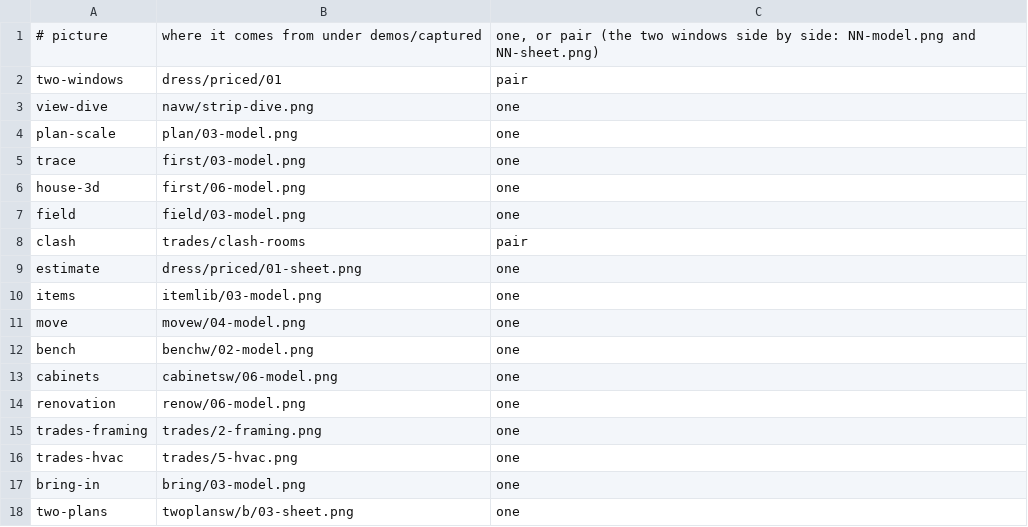
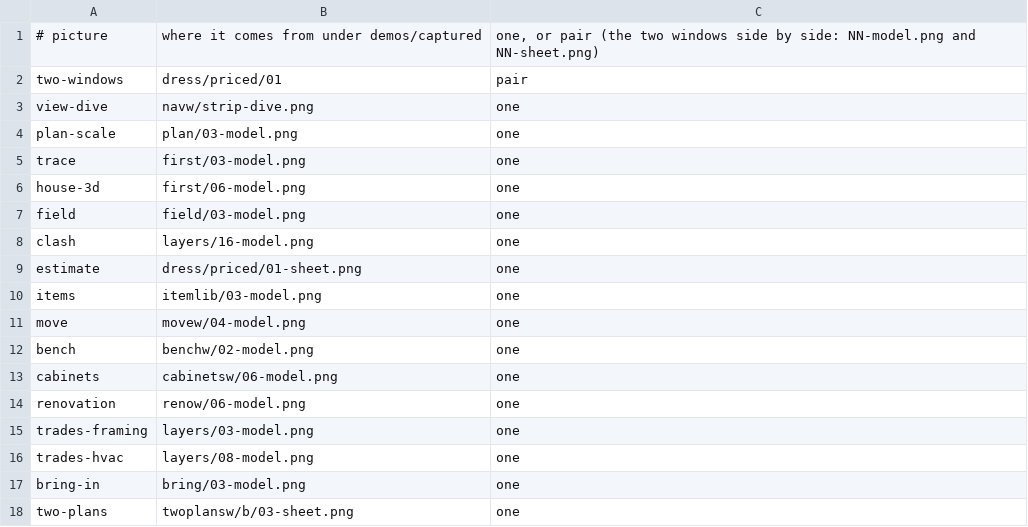
Before and after one commit to Bitumenmachina/roofnerd, a TSV file: plumbline/manual/pictures.tsv, drawn as a sheet.

```diff
--- a/plumbline/manual/pictures.tsv
+++ b/plumbline/manual/pictures.tsv
@@ -7,3 +7,3 @@ house-3d	first/06-model.png	one
 field	field/03-model.png	one
-clash	trades/clash-rooms	pair
+clash	layers/16-model.png	one
 estimate	dress/priced/01-sheet.png	one
@@ -14,4 +14,4 @@ cabinets	cabinetsw/06-model.png	one
 renovation	renow/06-model.png	one
-trades-framing	trades/2-framing.png	one
-trades-hvac	trades/5-hvac.png	one
+trades-framing	layers/03-model.png	one
+trades-hvac	layers/08-model.png	one
 bring-in	bring/03-model.png	one
```
Also changed, not shown: plumbline/manual/taken.tsv, 14 other files.
